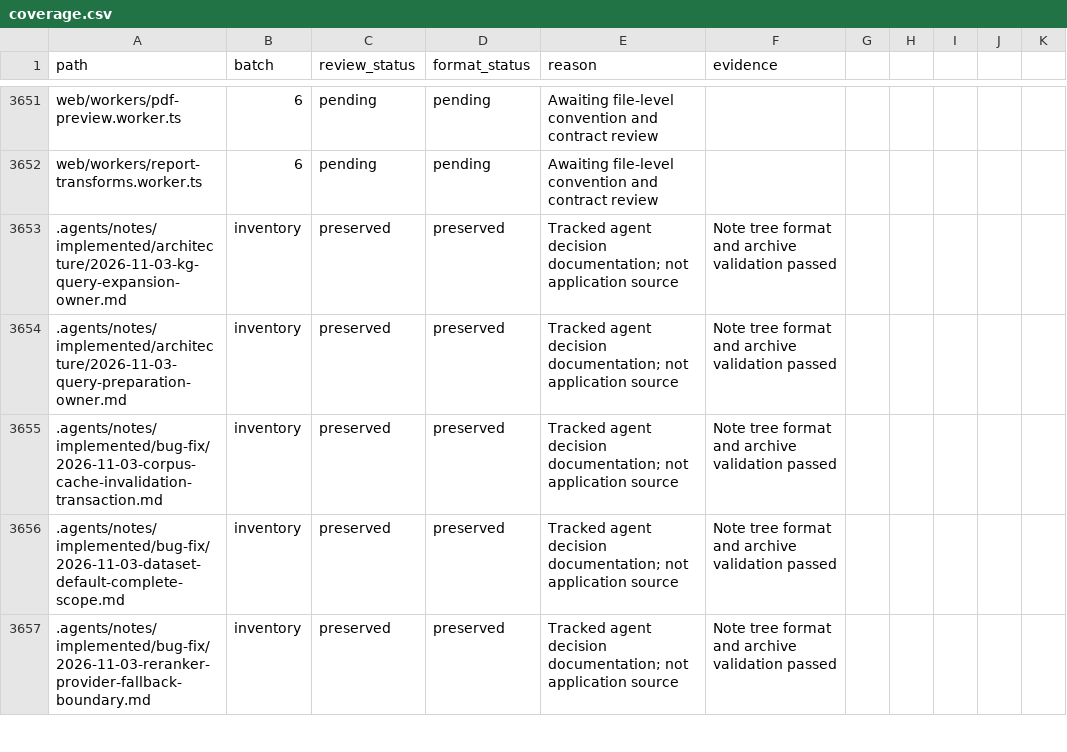
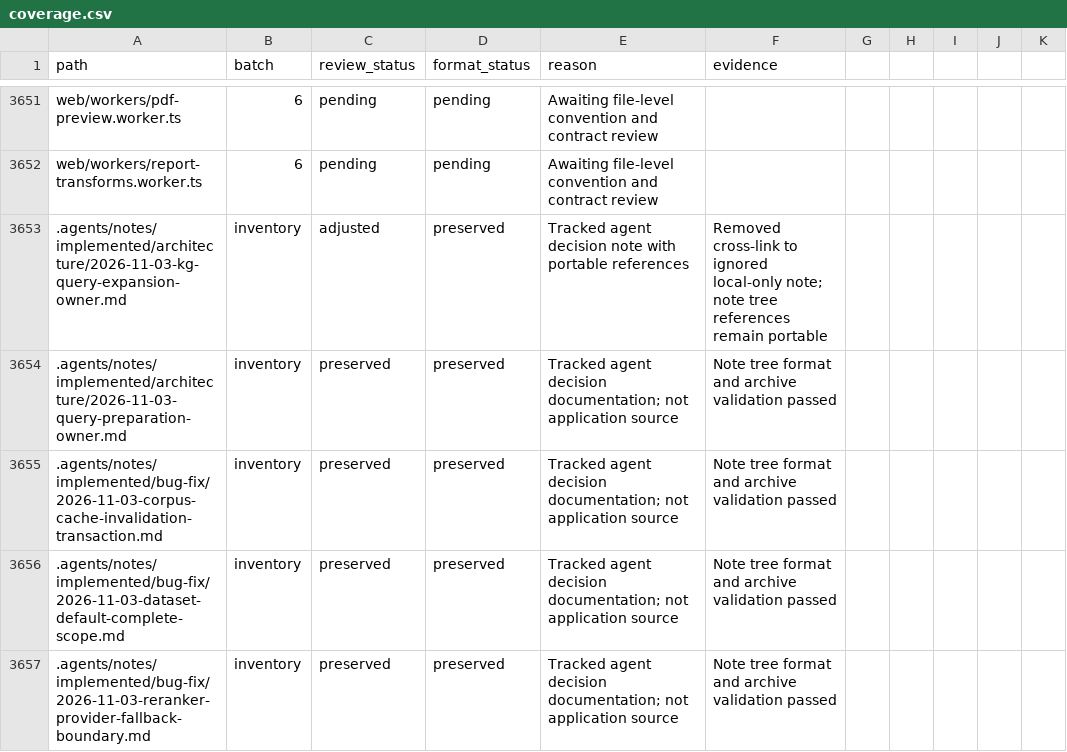
Before and after one commit to skygazer42/MimirQ, a CSV file: docs/maintenance/style-unification/coverage.csv, drawn as a sheet; only a part is shown, gaps mark what is left out; the diff covers the shown part only.

```diff
--- a/docs/maintenance/style-unification/coverage.csv
+++ b/docs/maintenance/style-unification/coverage.csv
@@ -3652,3 +3652,3 @@ web/workers/pdf-preview.worker.ts,6,pending,pending,Awaiting file-level conventi
 web/workers/report-transforms.worker.ts,6,pending,pending,Awaiting file-level convention and contract review,
-.agents/notes/implemented/architecture/2026-11-03-kg-query-expansion-owner.md,inventory,preserved,preserved,Tracked agent decision documentation; not application source,Note tree format and archive validation passed
+.agents/notes/implemented/architecture/2026-11-03-kg-query-expansion-owner.md,inventory,adjusted,preserved,Tracked agent decision note with portable references,Removed cross-link to ignored local-only note; note tree references remain portable
 .agents/notes/implemented/architecture/2026-11-03-query-preparation-owner.md,inventory,preserved,preserved,Tracked agent decision documentation; not application source,Note tree format and archive validation passed
```
Also changed, not shown: 2 added rows and 18 edited cells elsewhere in this file, 3 other files.
